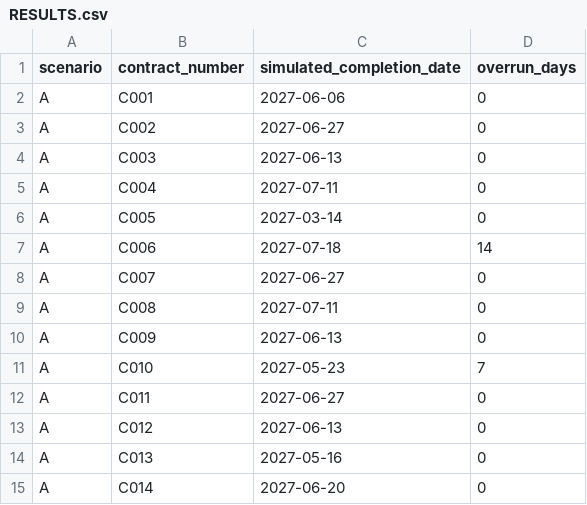
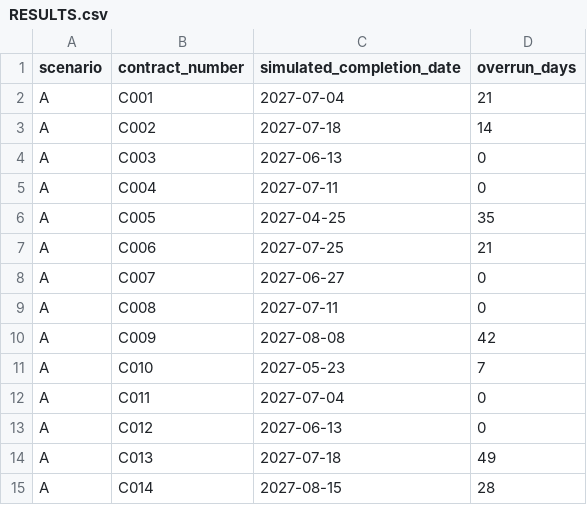
Before and after one commit to jolyntmj/jiaxinFriends_LTAxNEBULA, a CSV file: results/A/RESULTS.csv, drawn as a sheet.

```diff
--- a/results/A/RESULTS.csv
+++ b/results/A/RESULTS.csv
@@ -1,15 +1,15 @@
 scenario,contract_number,simulated_completion_date,overrun_days
-A,C001,2027-06-06,0
-A,C002,2027-06-27,0
+A,C001,2027-07-04,21
+A,C002,2027-07-18,14
 A,C003,2027-06-13,0
 A,C004,2027-07-11,0
-A,C005,2027-03-14,0
-A,C006,2027-07-18,14
+A,C005,2027-04-25,35
+A,C006,2027-07-25,21
 A,C007,2027-06-27,0
 A,C008,2027-07-11,0
-A,C009,2027-06-13,0
+A,C009,2027-08-08,42
 A,C010,2027-05-23,7
-A,C011,2027-06-27,0
+A,C011,2027-07-04,0
 A,C012,2027-06-13,0
-A,C013,2027-05-16,0
-A,C014,2027-06-20,0
+A,C013,2027-07-18,49
+A,C014,2027-08-15,28
```
Also changed, not shown: results/A/SCHEDULE_OCCUPANCY.csv, results/B/SCHEDULE_ACCESS.csv, 50 other files.
